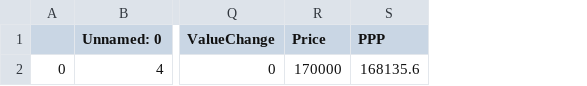
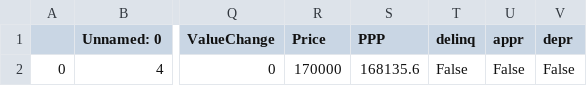
Before and after one commit to Kstall23/MortgageValuation, a CSV file: backend/database/individualFiles/TestPoint1.csv, drawn as a sheet; only a part is shown, gaps mark what is left out; the diff names each change by its address in the sheet, - before the commit and + after, or states it on an @@ line.

```diff
--- a/backend/database/individualFiles/TestPoint1.csv
+++ b/backend/database/individualFiles/TestPoint1.csv
+column T (delinq), row 2: False
+column U (appr), row 2: False
+column V (depr), row 2: False
```
Also changed, not shown: 4 other files.
